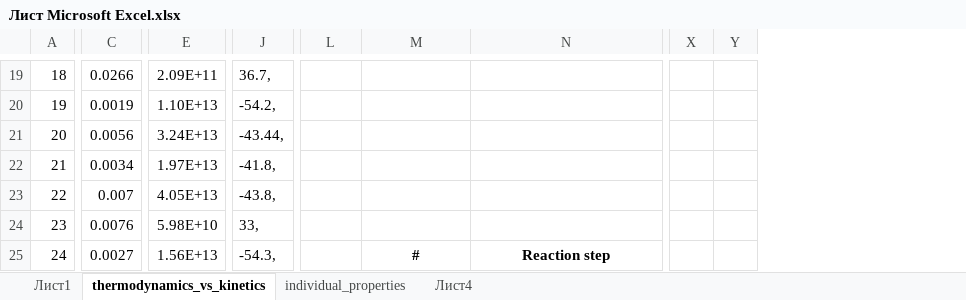
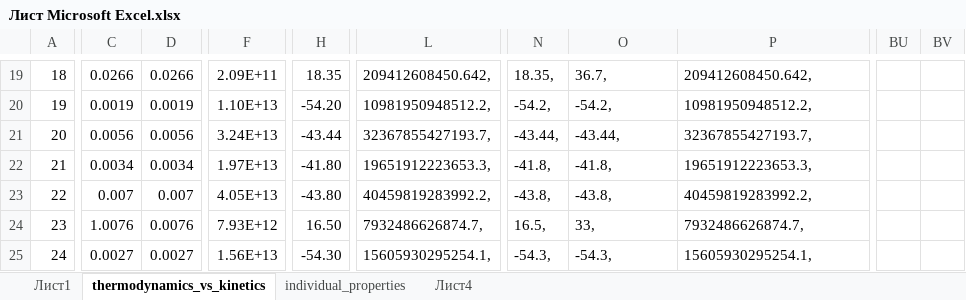
Before and after one commit to VChuzlov/SA, an Excel workbook: 2021/ЛБ4_хтс_реактор/Лист Microsoft Excel.xlsx, sheet thermodynamics_vs_kinetics, drawn as a sheet; only a part is shown, gaps mark what is left out; values as stored, in another font and other column widths than the file's, no borders; removed rows and columns are numbered as before the commit, all else as after; the diff covers the shown part only; the diff names each change by its address in the sheet, - before the commit and + after, or states it on an @@ line.

```diff
--- a/2021/ЛБ4_хтс_реактор/Лист Microsoft Excel.xlsx (sheet thermodynamics_vs_kinetics)
+++ b/2021/ЛБ4_хтс_реактор/Лист Microsoft Excel.xlsx (sheet thermodynamics_vs_kinetics)
+column D, rows 19-25: 0.0266 | 0.0019 | 0.0056 | 0.0034 | 0.007 | 0.0076 | 0.0027
+column H, rows 19-25: 18.35 | -54.20 | -43.44 | -41.80 | -43.80 | 16.50 | -54.30
-column J, rows 19-25: 36.7, | -54.2, | -43.44, | -41.8, | -43.8, | 33, | -54.3,
+column L, rows 19-25: 209412608450.642, | 10981950948512.2, | 32367855427193.7, | 19651912223653.3, | 40459819283992.2, | 7932486626874.7, | 15605930295254.1,
-column X, empty
-column Y, empty
+column BU, empty
+column BV, empty
-N19: (empty)
+N19: 18.35,
-O19: (empty)
+O19: 36.7,
-P19: (empty)
+P19: 209412608450.642,
-N20: (empty)
+N20: -54.2,
-O20: (empty)
+O20: -54.2,
-P20: (empty)
+P20: 10981950948512.2,
-N21: (empty)
+N21: -43.44,
-O21: (empty)
+O21: -43.44,
-P21: (empty)
+P21: 32367855427193.7,
-N22: (empty)
+N22: -41.8,
-O22: (empty)
+O22: -41.8,
-P22: (empty)
+P22: 19651912223653.3,
-N23: (empty)
+N23: -43.8,
-O23: (empty)
+O23: -43.8,
-P23: (empty)
+P23: 40459819283992.2,
-C24: 0.0076
+C24: 1.0076
-F24: 5.98E+10
+F24: 7.93E+12
-N24: (empty)
+N24: 16.5,
-O24: (empty)
+O24: 33,
-P24: (empty)
+P24: 7932486626874.7,
-N25: (empty)
+N25: -54.3,
-O25: #
+O25: -54.3,
@@ O25:P25 bold: on → off, alignment: center → left @@
-P25: Reaction step
+P25: 15605930295254.1,
```
Also changed, not shown: other rows of this sheet, sheet individual_properties, formulas that keep their value, 14 other files.
